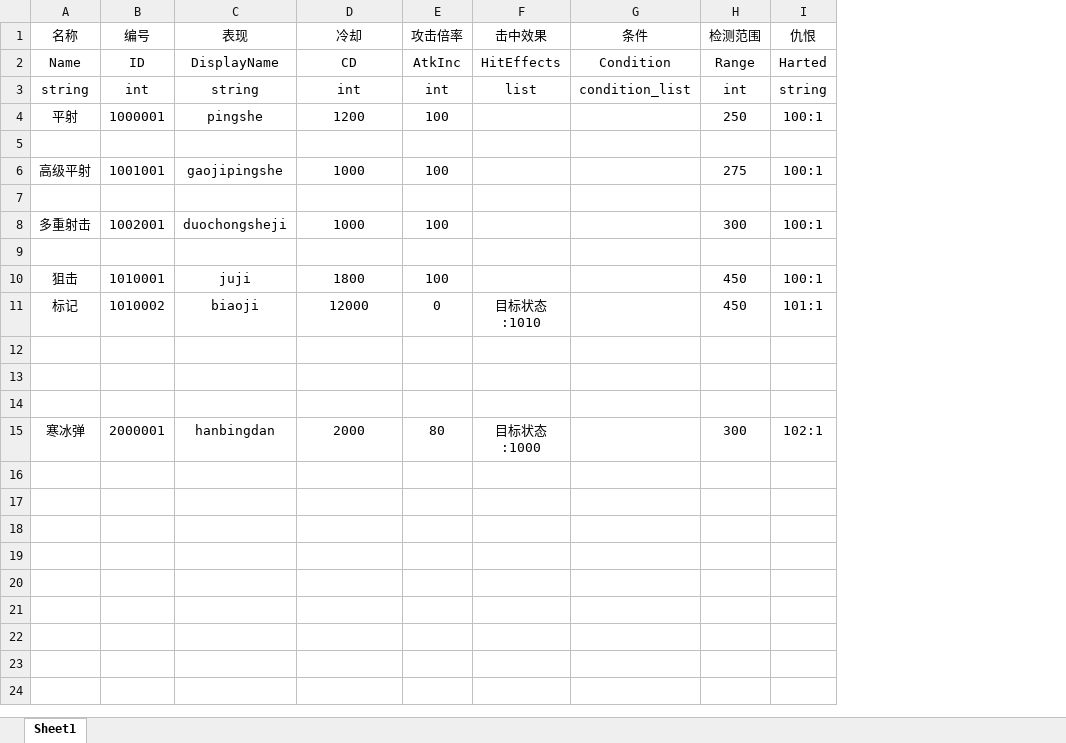
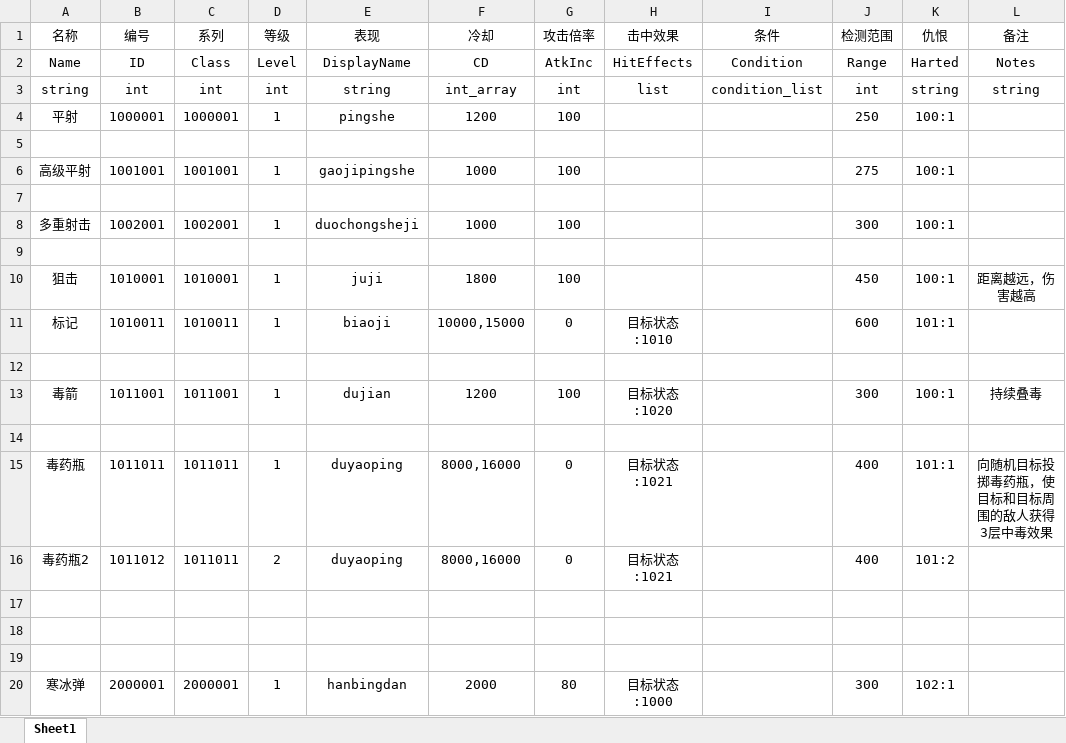
Before and after one commit to liujin-max/NoobTD, an Excel workbook: Tables/Skill.xlsx, sheet Sheet1, drawn as a sheet; values as stored, in another font and other column widths than the file's, no borders; addresses are those after the commit; the diff names each change by its address in the sheet, - before the commit and + after, or states it on an @@ line.

```diff
--- a/Tables/Skill.xlsx (sheet Sheet1)
+++ b/Tables/Skill.xlsx (sheet Sheet1)
+column C (系列), rows 2-11: Class | int | 1000001 |  | 1001001 |  | 1002001 |  | 1010001 | 1010011; row 20: 2000001
+column D (等级), rows 2-11: Level | int | 1 |  | 1 |  | 1 |  | 1 | 1; row 20: 1
+column L (备注), rows 2-10: Notes | string |  |  |  |  |  |  | 距离越远，伤害越高
-F3 (冷却): int
+F3 (冷却): int_array
-B11 (编号): 1010002
+B11 (编号): 1010011
-F11 (冷却): 12000
+F11 (冷却): 10000,15000
-J11 (检测范围): 450
+J11 (检测范围): 600
+row 12: (empty)
+row 13: 毒箭 | 1011001 | 1011001 | 1 | dujian | 1200 | 100 | 目标状态:1020 |  | 300 | 100:1 | 持续叠毒
+row 14: (empty)
+row 15: 毒药瓶 | 1011011 | 1011011 | 1 | duyaoping | 8000,16000 | 0 | 目标状态:1021 |  | 400 | 101:1 | 向随机目标投掷毒药瓶，使目标和目标周围的敌人获得3层中毒效果
+row 16: 毒药瓶2 | 1011012 | 1011011 | 2 | duyaoping | 8000,16000 | 0 | 目标状态:1021 |  | 400 | 101:2
```
Also changed, not shown: Tables/BaseType/EventEffectList.xlsx, Tables/Buff.xlsx, 21 other files.
